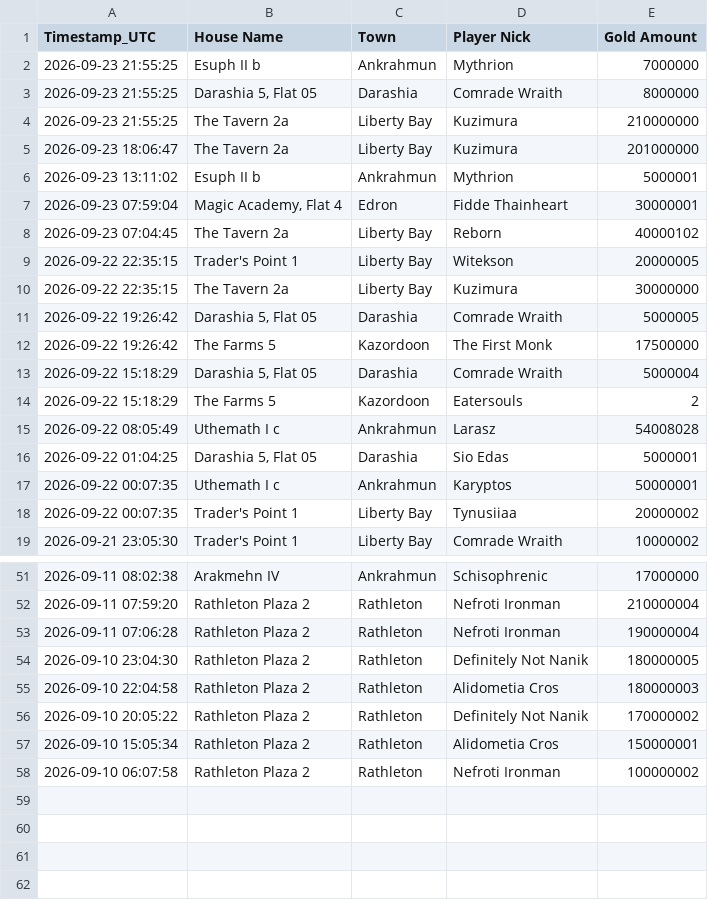
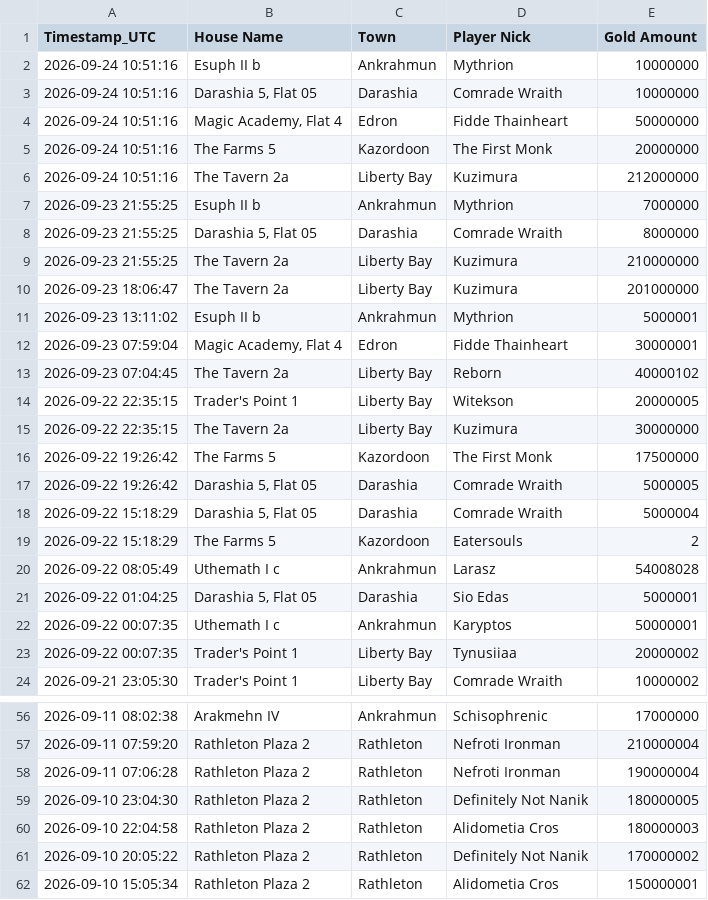
Before and after one commit to mdogie94/nmd, a CSV file: historia_licytacji.csv, drawn as a sheet; only a part is shown, gaps mark what is left out.

```diff
--- a/historia_licytacji.csv
+++ b/historia_licytacji.csv
@@ -1,2 +1,7 @@
 Timestamp_UTC,House Name,Town,Player Nick,Gold Amount
+2026-09-24 10:51:16,Esuph II b,Ankrahmun,Mythrion,10000000
+2026-09-24 10:51:16,"Darashia 5, Flat 05",Darashia,Comrade Wraith,10000000
+2026-09-24 10:51:16,"Magic Academy, Flat 4",Edron,Fidde Thainheart,50000000
+2026-09-24 10:51:16,The Farms 5,Kazordoon,The First Monk,20000000
+2026-09-24 10:51:16,The Tavern 2a,Liberty Bay,Kuzimura,212000000
 2026-09-23 21:55:25,Esuph II b,Ankrahmun,Mythrion,7000000
@@ -10,4 +15,4 @@
 2026-09-22 22:35:15,The Tavern 2a,Liberty Bay,Kuzimura,30000000
+2026-09-22 19:26:42,The Farms 5,Kazordoon,The First Monk,17500000
 2026-09-22 19:26:42,"Darashia 5, Flat 05",Darashia,Comrade Wraith,5000005
-2026-09-22 19:26:42,The Farms 5,Kazordoon,The First Monk,17500000
 2026-09-22 15:18:29,"Darashia 5, Flat 05",Darashia,Comrade Wraith,5000004
@@ -57,2 +62 @@
 2026-09-10 15:05:34,Rathleton Plaza 2,Rathleton,Alidometia Cros,150000001
-2026-09-10 06:07:58,Rathleton Plaza 2,Rathleton,Nefroti Ironman,100000002
```
